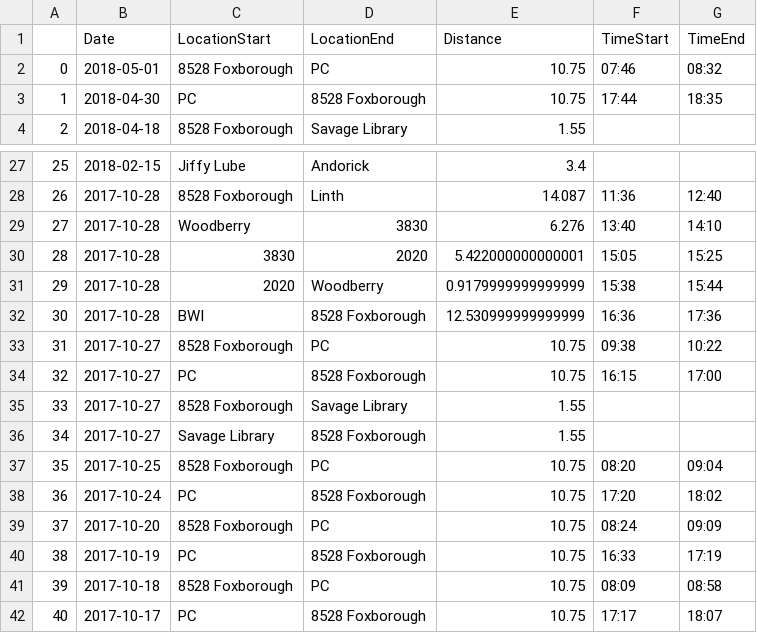
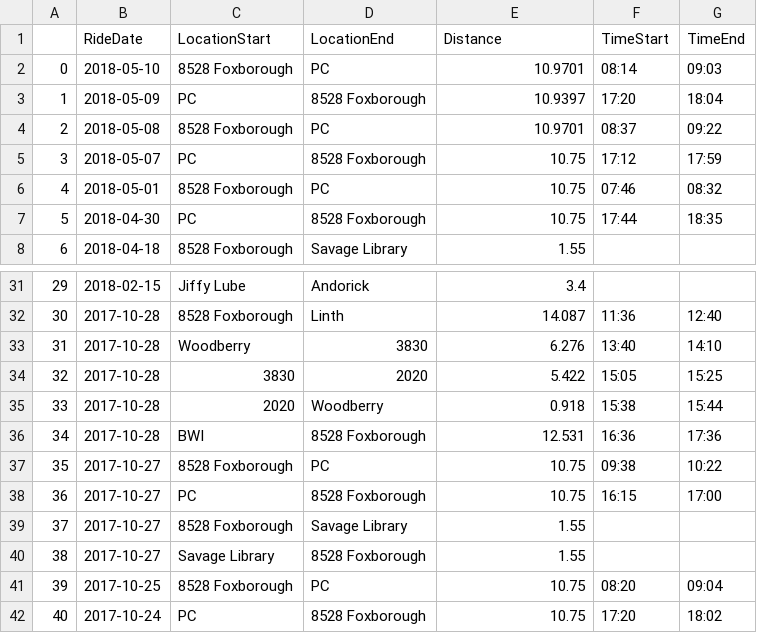
Before and after one commit to KingXiaoDi/bikeDB, a CSV file: biking.csv, drawn as a sheet; only a part is shown, gaps mark what is left out; the shorter side is filled out with more unchanged rows; addresses are those after the commit; the diff names each change by its address in the sheet, - before the commit and + after, or states it on an @@ line.

Commit message:
adjusted code to allow me to upload CSV to SQL; SQL is up-to-date on rides as of 2018-05-10

```diff
--- a/biking.csv
+++ b/biking.csv
-B1: Date
+B1: RideDate
+row 2: 0 | 2018-05-10 | 8528 Foxborough | PC | 10.9701 | 08:14 | 09:03
+row 3: 1 | 2018-05-09 | PC | 8528 Foxborough | 10.9397 | 17:20 | 18:04
+row 4: 2 | 2018-05-08 | 8528 Foxborough | PC | 10.9701 | 08:37 | 09:22
+row 5: 3 | 2018-05-07 | PC | 8528 Foxborough | 10.75 | 17:12 | 17:59
@@ column A renumbered from row 6 down @@
-E34 (Distance): 5.422000000000001
+E34 (Distance): 5.422
-E35 (Distance): 0.9179999999999999
+E35 (Distance): 0.918
-E36 (Distance): 12.530999999999999
+E36 (Distance): 12.531
```
Also changed, not shown: 2 other files.
